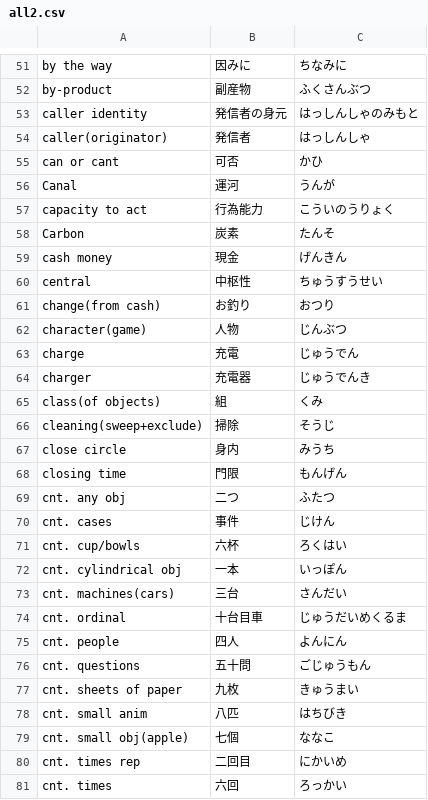
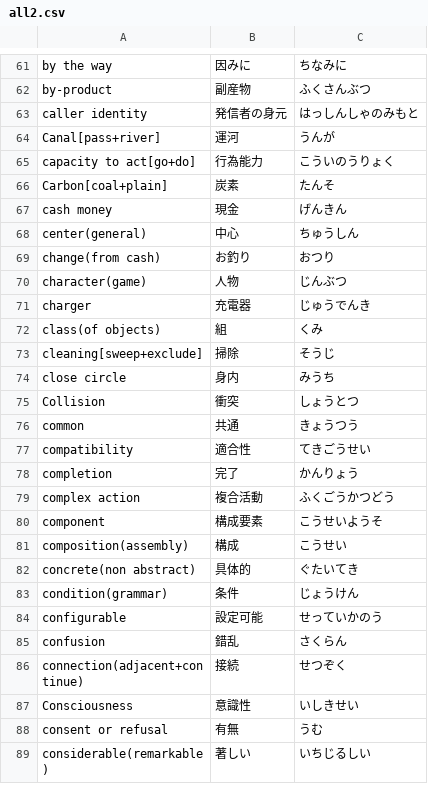
Before and after one commit to User65-87-11/kotoba_bot_random_kanji, a CSV file: data/decks/all2.csv, drawn as a sheet; only a part is shown, gaps mark what is left out; the shorter side is filled out with more unchanged rows; the diff covers the shown part only.

```diff
--- a/data/decks/all2.csv
+++ b/data/decks/all2.csv
@@ -53,29 +63,12 @@ by-product,副産物,ふくさんぶつ
 caller identity,発信者の身元,はっしんしゃのみもと
-caller(originator),発信者,はっしんしゃ
-can or cant,可否,かひ
-Canal,運河,うんが
-capacity to act,行為能力,こういのうりょく
-Carbon,炭素,たんそ
+Canal[pass+river],運河,うんが
+capacity to act[go+do],行為能力,こういのうりょく
+Carbon[coal+plain],炭素,たんそ
 cash money,現金,げんきん
-central ,中枢性,ちゅうすうせい
+center(general),中心,ちゅうしん
 change(from cash),お釣り,おつり
 character(game),人物,じんぶつ
-charge,充電,じゅうでん
 charger,充電器,じゅうでんき
 class(of objects),組,くみ
-cleaning(sweep+exclude),掃除,そうじ
+cleaning[sweep+exclude],掃除,そうじ
 close circle,身内,みうち
-closing time,門限,もんげん
-cnt. any obj,二つ,ふたつ
-cnt. cases,事件,じけん
-cnt. cup/bowls,六杯,ろくはい
-cnt. cylindrical obj,一本,いっぽん
-cnt. machines(cars),三台,さんだい
-cnt. ordinal ,十台目車,じゅうだいめくるま
-cnt. people,四人,よんにん
-cnt. questions,五十問,ごじゅうもん
-cnt. sheets of paper,九枚,きゅうまい
-cnt. small anim,八匹,はちびき
-cnt. small obj(apple),七個,ななこ
-cnt. times rep,二回目,にかいめ
-cnt. times,六回,ろっかい
```
Also changed, not shown: 19 added rows, 5 removed rows and 8 edited cells elsewhere in this file, data/decks/all_quiz.csv, data/decks/linguistic.csv, 18 other files.
